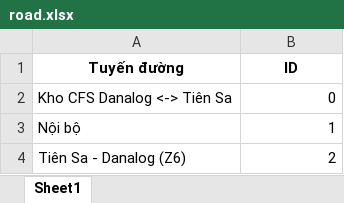
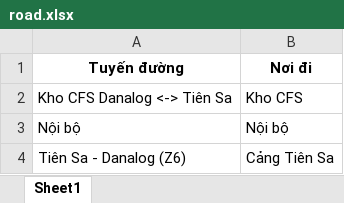
Before and after one commit to DangCongKhai/danalog_app, an Excel workbook: road.xlsx, sheet Sheet1, drawn as a sheet; values as stored, in another font and other column widths than the file's, no borders; the diff names each change by its address in the sheet, - before the commit and + after, or states it on an @@ line.

```diff
--- a/road.xlsx (sheet Sheet1)
+++ b/road.xlsx (sheet Sheet1)
-B1: ID
+B1: Nơi đi
-B2 (Nơi đi): 0
+B2 (Nơi đi): Kho CFS
-B3 (Nơi đi): 1
+B3 (Nơi đi): Nội bộ
-B4 (Nơi đi): 2
+B4 (Nơi đi): Cảng Tiên Sa
```
Also changed, not shown: 3 other files.
